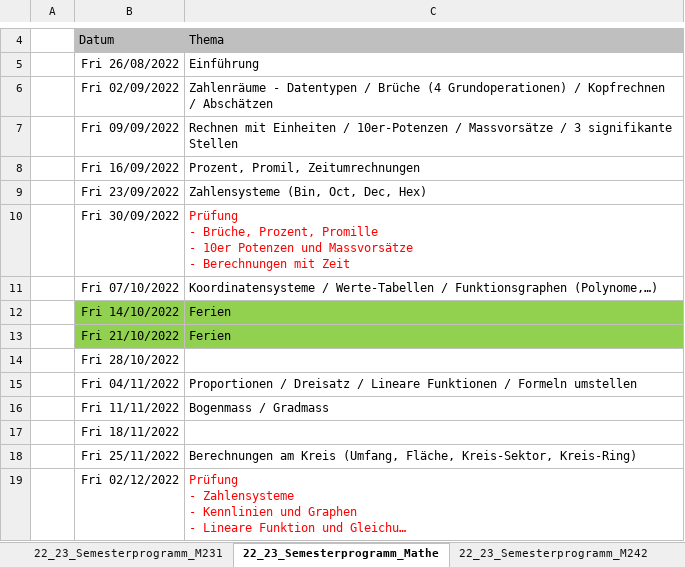
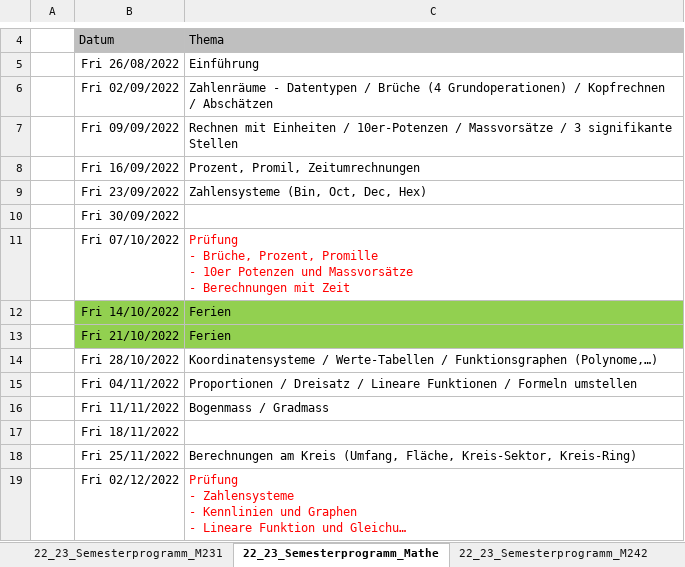
Before and after one commit to walter-rothlin/Source-Code, an Excel workbook: SchulungsUnterlagen/Semesterprogramme/BZU_Semesterprogramme.xlsm, sheet 22_23_Semesterprogramm_Mathe, drawn as a sheet; only a part is shown, gaps mark what is left out; long unchanged cells end in …; values as stored, in another font and other column widths than the file's, no borders; ↵ is a line break in a cell; the diff names each change by its address in the sheet, - before the commit and + after, or states it on an @@ line.

```diff
--- a/SchulungsUnterlagen/Semesterprogramme/BZU_Semesterprogramme.xlsm (sheet 22_23_Semesterprogramm_Mathe)
+++ b/SchulungsUnterlagen/Semesterprogramme/BZU_Semesterprogramme.xlsm (sheet 22_23_Semesterprogramm_Mathe)
-C10: Prüfung ↵ - Brüche, Prozent, Promille ↵ - 10er Potenzen und Massvorsätze ↵ - Berechnungen mit Zeit
+C10: (empty)
-C11: Koordinatensysteme / Werte-Tabellen / Funktionsgraphen (Polynome,…)
+C11: Prüfung ↵ - Brüche, Prozent, Promille ↵ - 10er Potenzen und Massvorsätze ↵ - Berechnungen mit Zeit
-C11 text colour: black
+C11 text colour: #FF0000
-C14: (empty)
+C14: Koordinatensysteme / Werte-Tabellen / Funktionsgraphen (Polynome,…)
```
Also changed, not shown: sheet 22_23_Semesterprogramm_M162, sheet 22_23_Semesterprogramm_M231, sheet 22_23_Semesterprogramm_M242, 4 other files.
